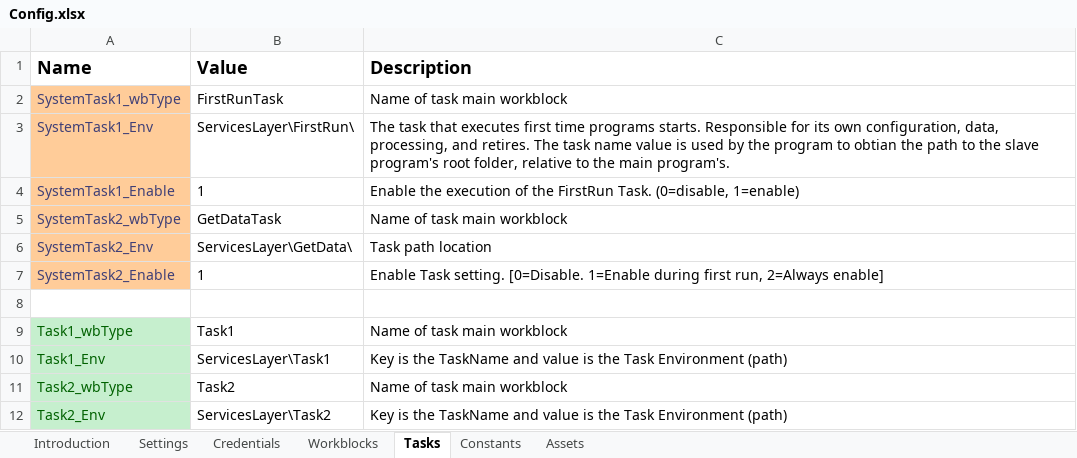
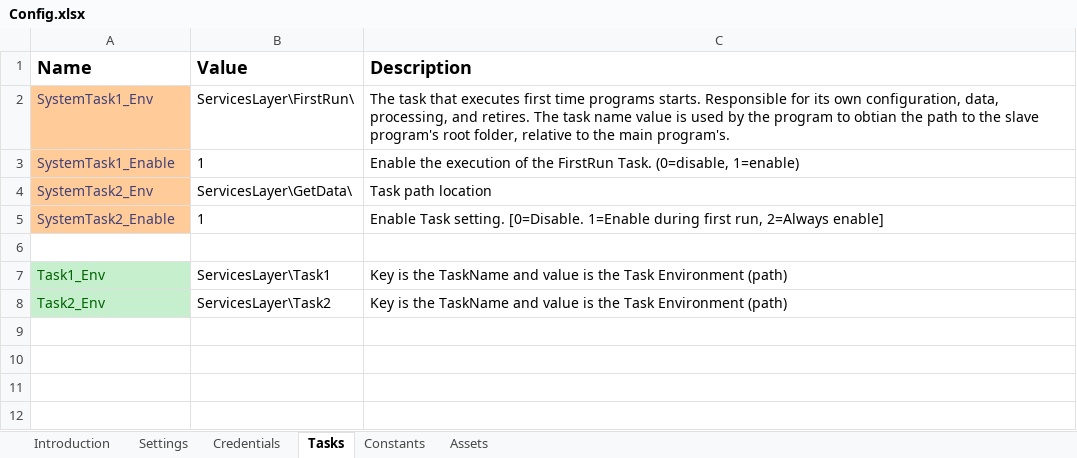
Before and after one commit to mihhdu/Enhanced-REFramework, an Excel workbook: Data/Config.xlsx, sheet Tasks, drawn as a sheet; values as stored, in another font and other column widths than the file's, no borders; the diff names each change by its address in the sheet, - before the commit and + after, or states it on an @@ line.

```diff
--- a/Data/Config.xlsx (sheet Tasks)
+++ b/Data/Config.xlsx (sheet Tasks)
-sheet tab: Workblocks
-row 2: SystemTask1_wbType | FirstRunTask | Name of task main workblock
-row 5: SystemTask2_wbType | GetDataTask | Name of task main workblock
-row 9: Task1_wbType | Task1 | Name of task main workblock
-row 11: Task2_wbType | Task2 | Name of task main workblock
```
Also changed, not shown: sheet Introduction, 30 other files.
